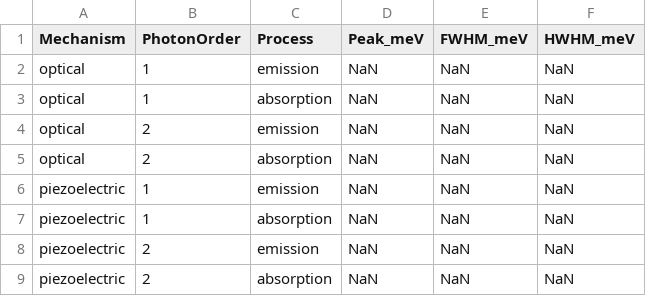
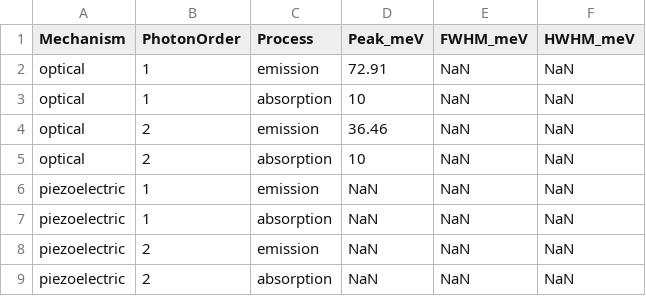
Before and after one commit to Longnguyen1555/QW_v3, a CSV file: results_van/single_metrics.csv, drawn as a sheet.

```diff
--- a/results_van/single_metrics.csv
+++ b/results_van/single_metrics.csv
@@ -1,6 +1,6 @@
 Mechanism,PhotonOrder,Process,Peak_meV,FWHM_meV,HWHM_meV
-optical,1,emission,NaN,NaN,NaN
-optical,1,absorption,NaN,NaN,NaN
-optical,2,emission,NaN,NaN,NaN
-optical,2,absorption,NaN,NaN,NaN
+optical,1,emission,72.91,NaN,NaN
+optical,1,absorption,10,NaN,NaN
+optical,2,emission,36.46,NaN,NaN
+optical,2,absorption,10,NaN,NaN
 piezoelectric,1,emission,NaN,NaN,NaN
```
Also changed, not shown: 19 other files.
